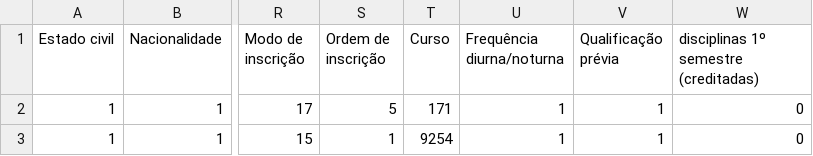
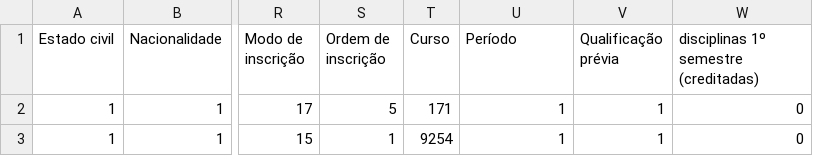
Before and after one commit to alura-cursos/classificacao_multiclasse, a CSV file: Dados/estudantes_data.csv, drawn as a sheet; only a part is shown, gaps mark what is left out; the diff names each change by its address in the sheet, - before the commit and + after, or states it on an @@ line.

Commit message:
Update estudantes_data.csv

```diff
--- a/Dados/estudantes_data.csv
+++ b/Dados/estudantes_data.csv
-U1: Frequência diurna/noturna
+U1: Período
```
